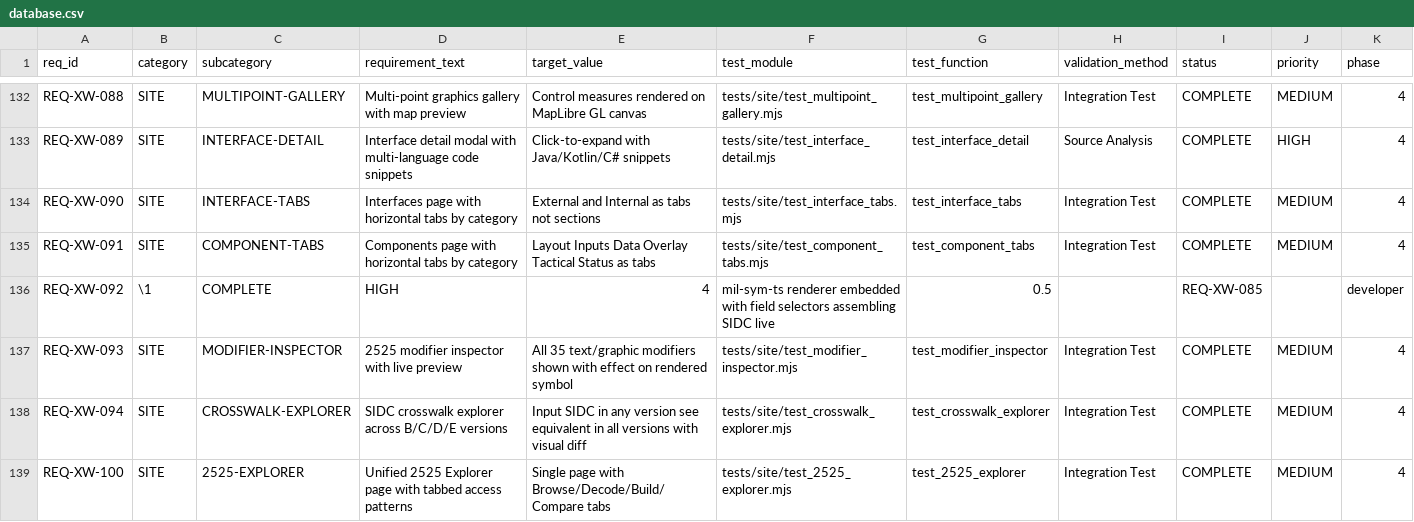
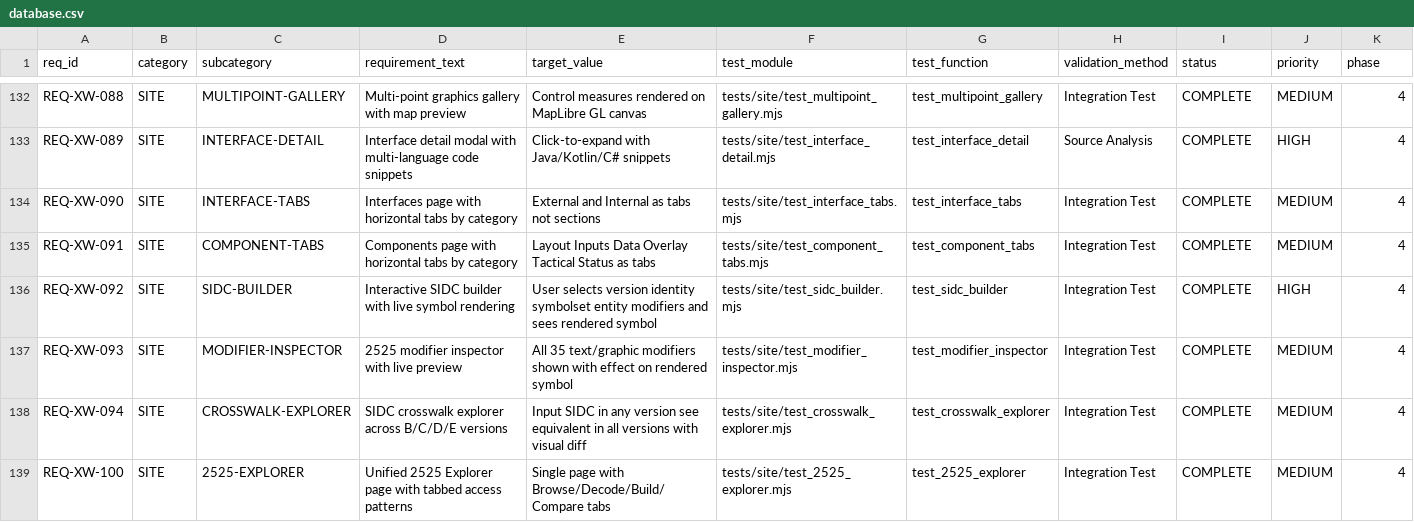
Before and after one commit to iotactical/tak-design-system, a CSV file: .rtmx/database.csv, drawn as a sheet; only a part is shown, gaps mark what is left out; the diff covers the shown part only; the diff names each change by its address in the sheet, - before the commit and + after, or states it on an @@ line.

```diff
--- a/.rtmx/database.csv
+++ b/.rtmx/database.csv
-B136 (category): \1
+B136 (category): SITE
-C136 (subcategory): COMPLETE
+C136 (subcategory): SIDC-BUILDER
-D136 (requirement_text): HIGH
+D136 (requirement_text): Interactive SIDC builder with live symbol rendering
-E136 (target_value): 4
+E136 (target_value): User selects version identity symbolset entity modifiers and sees rendered symbol
-F136 (test_module): mil-sym-ts renderer embedded with field selectors assembling SIDC live
+F136 (test_module): tests/site/test_sidc_builder.mjs
-G136 (test_function): 0.5
+G136 (test_function): test_sidc_builder
-H136 (validation_method): (empty)
+H136 (validation_method): Integration Test
-I136 (status): REQ-XW-085
+I136 (status): COMPLETE
-J136 (priority): (empty)
+J136 (priority): HIGH
-K136 (phase): developer
+K136 (phase): 4
```
Also changed, not shown: 7 edited cells elsewhere in this file, 2 other files.
